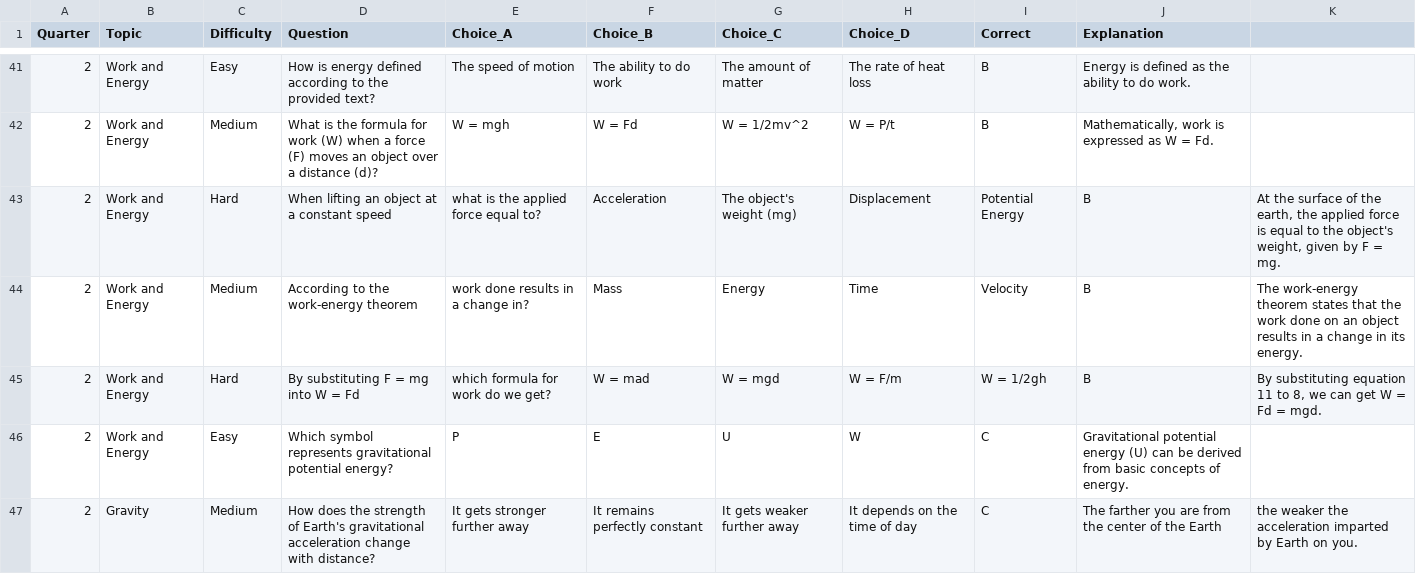
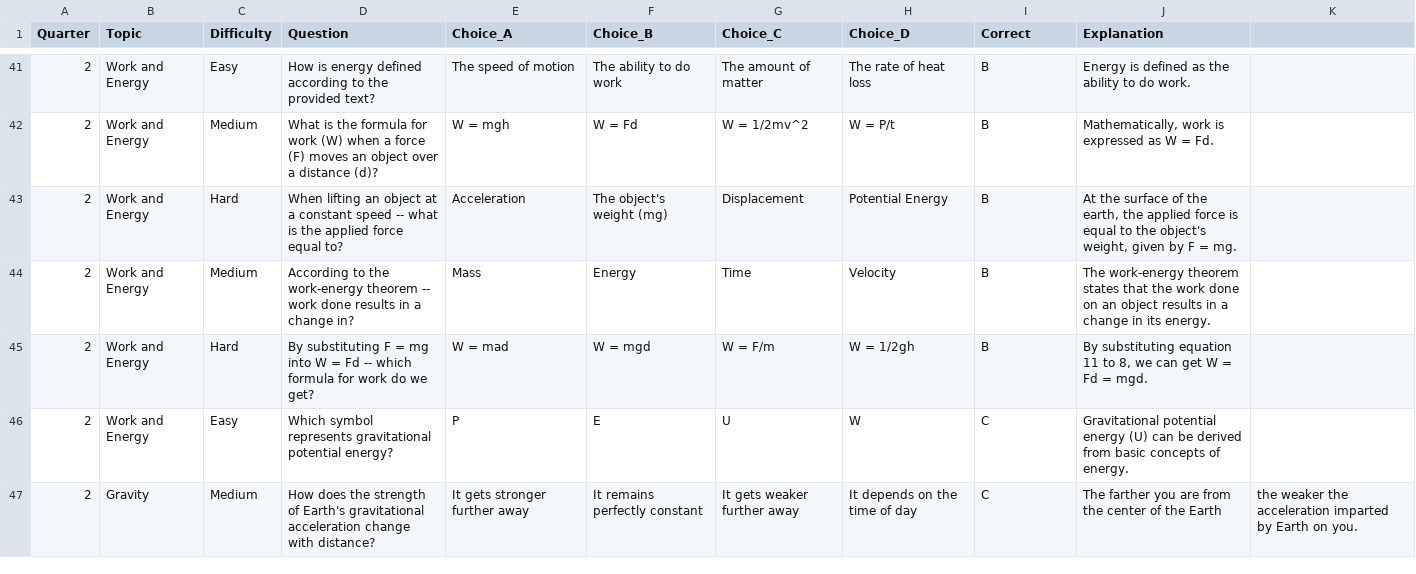
Before and after one commit to esprintfortes/Ancheta-Bito-Fortes, a CSV file: physics_q2.csv, drawn as a sheet; only a part is shown, gaps mark what is left out; the diff covers the shown part only.

Commit message:
replaced the commas breaking multiple questions for q1,q2 with em-dashes

```diff
--- a/physics_q2.csv
+++ b/physics_q2.csv
@@ -42,5 +42,5 @@ Quarter,Topic,Difficulty,Question,Choice_A,Choice_B,Choice_C,Choice_D,Correct,Ex
 2,Work and Energy,Medium,What is the formula for work (W) when a force (F) moves an object over a distance (d)?,W = mgh,W = Fd,W = 1/2mv^2,W = P/t,B,"Mathematically, work is expressed as W = Fd."
-2,Work and Energy,Hard,When lifting an object at a constant speed, what is the applied force equal to?,Acceleration,The object's weight (mg),Displacement,Potential Energy,B,"At the surface of the earth, the applied force is equal to the object's weight, given by F = mg."
-2,Work and Energy,Medium,According to the work-energy theorem, work done results in a change in?,Mass,Energy,Time,Velocity,B,"The work-energy theorem states that the work done on an object results in a change in its energy."
-2,Work and Energy,Hard,By substituting F = mg into W = Fd, which formula for work do we get?,W = mad,W = mgd,W = F/m,W = 1/2gh,B,"By substituting equation 11 to 8, we can get W = Fd = mgd."
+2,Work and Energy,Hard,When lifting an object at a constant speed -- what is the applied force equal to?,Acceleration,The object's weight (mg),Displacement,Potential Energy,B,"At the surface of the earth, the applied force is equal to the object's weight, given by F = mg."
+2,Work and Energy,Medium,According to the work-energy theorem -- work done results in a change in?,Mass,Energy,Time,Velocity,B,"The work-energy theorem states that the work done on an object results in a change in its energy."
+2,Work and Energy,Hard,By substituting F = mg into W = Fd -- which formula for work do we get?,W = mad,W = mgd,W = F/m,W = 1/2gh,B,"By substituting equation 11 to 8, we can get W = Fd = mgd."
 2,Work and Energy,Easy,Which symbol represents gravitational potential energy?,P,E,U,W,C,"Gravitational potential energy (U) can be derived from basic concepts of energy."
```
Also changed, not shown: 48 edited cells elsewhere in this file, physics_q1.csv, 1 other file.
